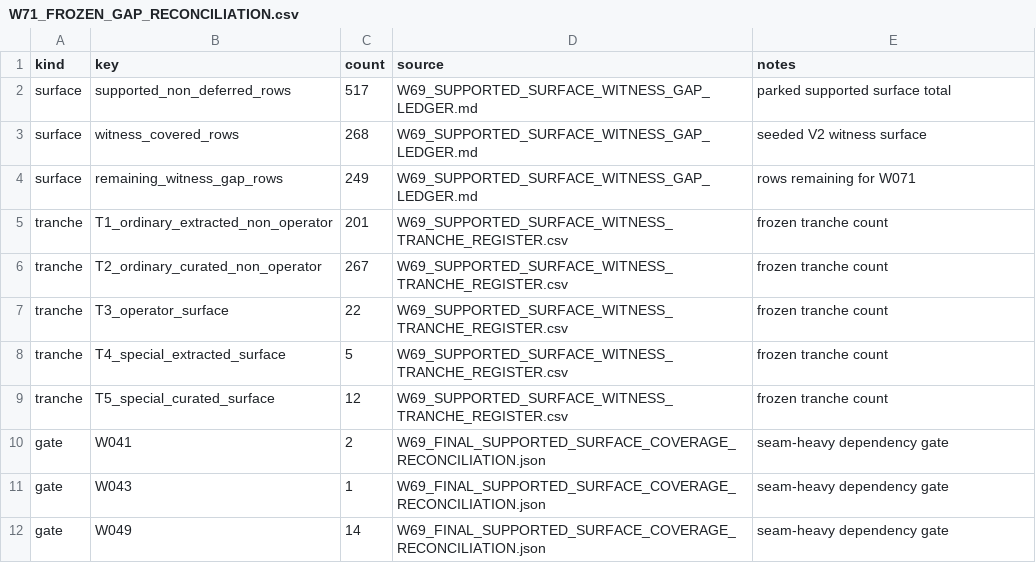
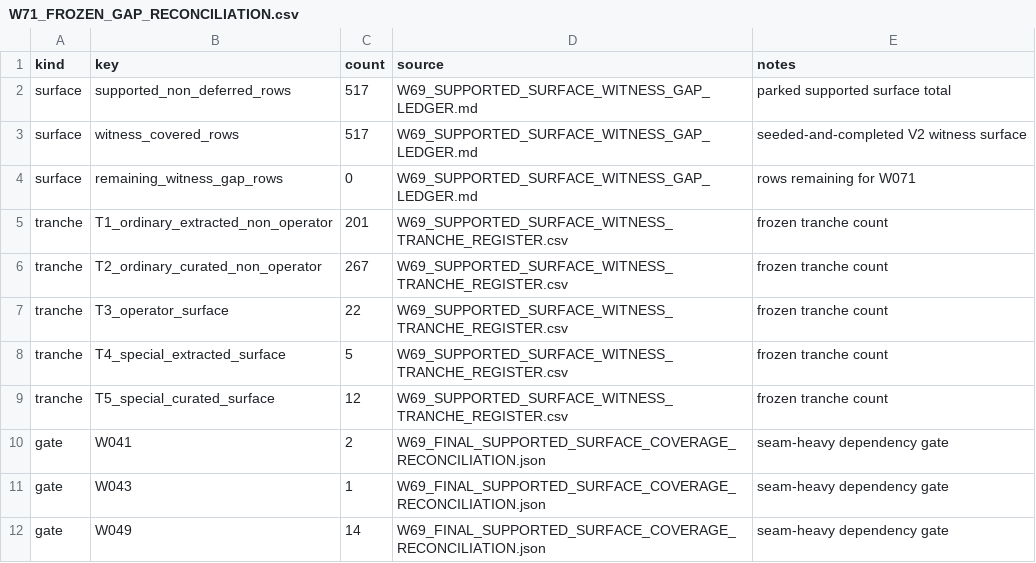
Before and after one commit to DnaCalc/OxFunc, a CSV file: docs/function-lane/W71_FROZEN_GAP_RECONCILIATION.csv, drawn as a sheet.

Commit message:
Complete W071 evidence sweep and finalize witness coverage artifacts

```diff
--- a/docs/function-lane/W71_FROZEN_GAP_RECONCILIATION.csv
+++ b/docs/function-lane/W71_FROZEN_GAP_RECONCILIATION.csv
@@ -2,4 +2,4 @@ kind,key,count,source,notes
 surface,supported_non_deferred_rows,517,W69_SUPPORTED_SURFACE_WITNESS_GAP_LEDGER.md,parked supported surface total
-surface,witness_covered_rows,268,W69_SUPPORTED_SURFACE_WITNESS_GAP_LEDGER.md,seeded V2 witness surface
-surface,remaining_witness_gap_rows,249,W69_SUPPORTED_SURFACE_WITNESS_GAP_LEDGER.md,rows remaining for W071
+surface,witness_covered_rows,517,W69_SUPPORTED_SURFACE_WITNESS_GAP_LEDGER.md,seeded-and-completed V2 witness surface
+surface,remaining_witness_gap_rows,0,W69_SUPPORTED_SURFACE_WITNESS_GAP_LEDGER.md,rows remaining for W071
 tranche,T1_ordinary_extracted_non_operator,201,W69_SUPPORTED_SURFACE_WITNESS_TRANCHE_REGISTER.csv,frozen tranche count
```
Also changed, not shown: 9 other files.
